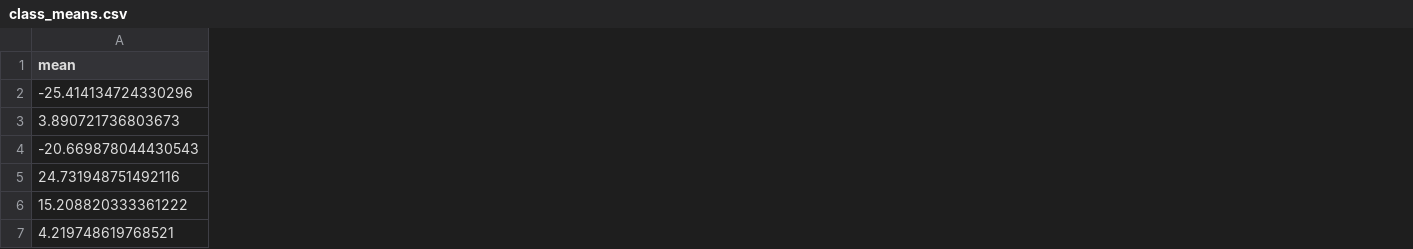
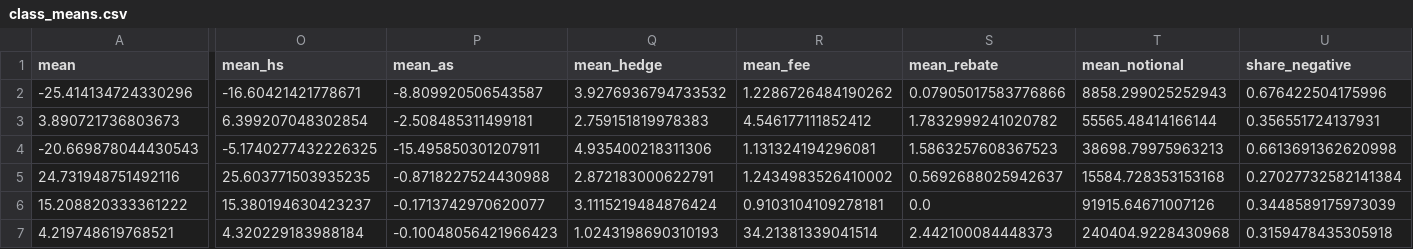
Before and after one commit to gelatotrade/Derive-Option-Surface, a CSV file: results/p1/class_means.csv, drawn as a sheet; only a part is shown, gaps mark what is left out; the diff names each change by its address in the sheet, - before the commit and + after, or states it on an @@ line.

Commit message:
paper1: decompose the markout into half spread and adverse selection per counterparty class
Pilot: overall half spread +15.70, adverse selection -2.65, markout +13.05, net edge +8.93 USDC per
contract. Professional takers are toxic (MM programme -20.67, dominant makers -25.41), retail-like flow
and RFQ pay the maker (+24.73 and +15.21). 35.9 % of fills have a negative 30-minute markout.

```diff
--- a/results/p1/class_means.csv
+++ b/results/p1/class_means.csv
+column O (mean_hs), rows 2-7: -16.60421421778671 | 6.399207048302854 | -5.1740277432226325 | 25.603771503935235 | 15.380194630423237 | 4.320229183988184
+column P (mean_as), rows 2-7: -8.809920506543587 | -2.508485311499181 | -15.495850301207911 | -0.8718227524430988 | -0.1713742970620077 | -0.10048056421966423
+column Q (mean_hedge), rows 2-7: 3.9276936794733532 | 2.759151819978383 | 4.935400218311306 | 2.872183000622791 | 3.1115219484876424 | 1.0243198690310193
+column R (mean_fee), rows 2-7: 1.2286726484190262 | 4.546177111852412 | 1.131324194296081 | 1.2434983526410002 | 0.9103104109278181 | 34.21381339041514
+column S (mean_rebate), rows 2-7: 0.07905017583776866 | 1.7832999241020782 | 1.5863257608367523 | 0.5692688025942637 | 0.0 | 2.442100084448373
+column T (mean_notional), rows 2-7: 8858.299025252943 | 55565.48414166144 | 38698.79975963213 | 15584.728353153168 | 91915.64671007126 | 240404.9228430968
+column U (share_negative), rows 2-7: 0.676422504175996 | 0.356551724137931 | 0.6613691362620998 | 0.27027732582141384 | 0.3448589175973039 | 0.3159478435305918
```
Also changed, not shown: 4 other files.
